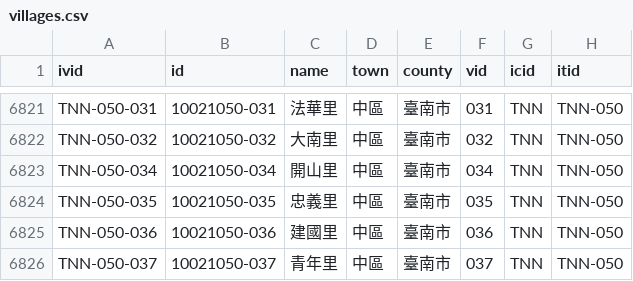
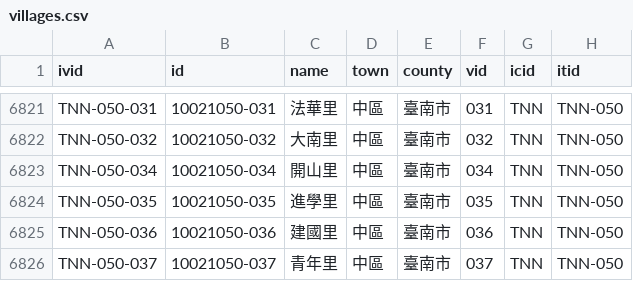
Before and after one commit to g0v/twhgis, a CSV file: villages.csv, drawn as a sheet; only a part is shown, gaps mark what is left out.

Commit message:
changes for 2003-11-17

```diff
--- a/villages.csv
+++ b/villages.csv
@@ -6823,3 +6823,3 @@ TNN-050-032,10021050-032,大南里,中區,臺南市,032,TNN,TNN-050
 TNN-050-034,10021050-034,開山里,中區,臺南市,034,TNN,TNN-050
-TNN-050-035,10021050-035,忠義里,中區,臺南市,035,TNN,TNN-050
+TNN-050-035,10021050-035,進學里,中區,臺南市,035,TNN,TNN-050
 TNN-050-036,10021050-036,建國里,中區,臺南市,036,TNN,TNN-050
```
